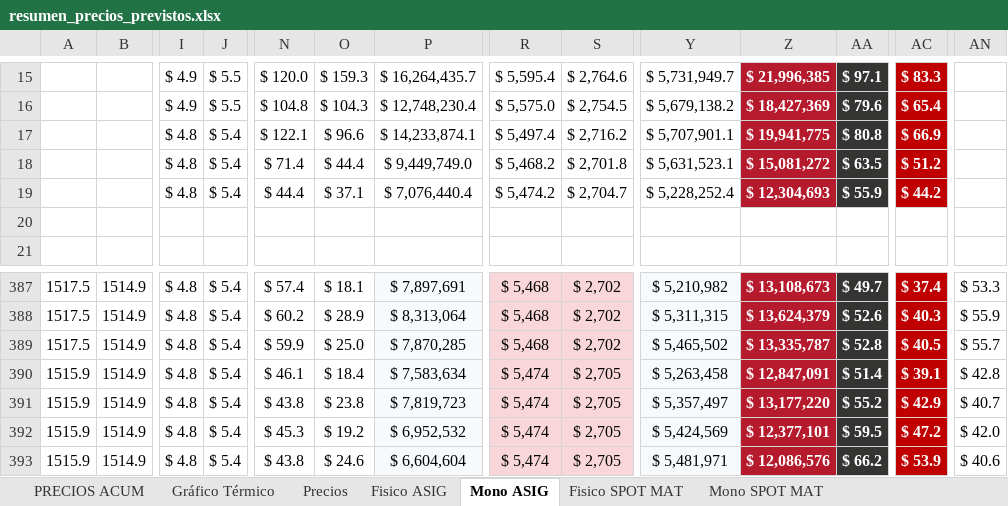
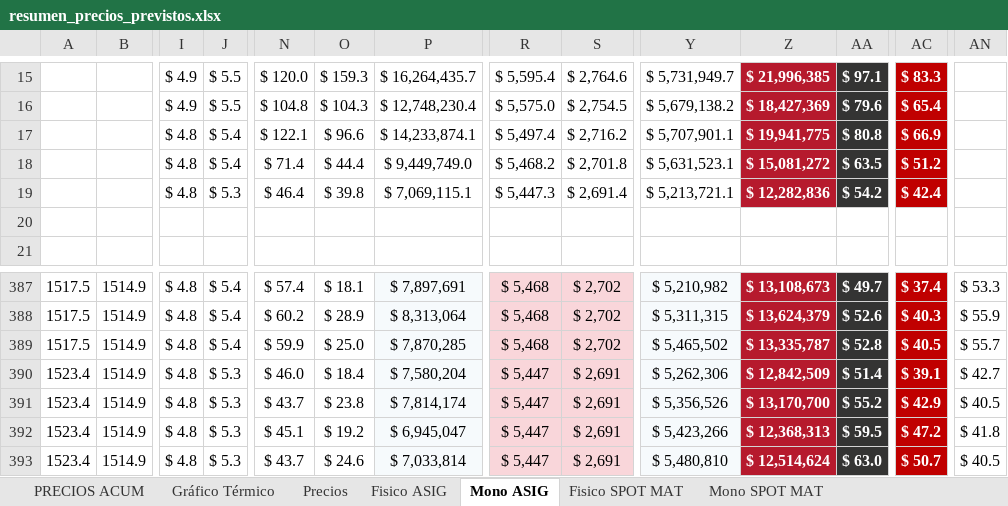
Before and after one commit to daniraggio/CTAVAL, an Excel workbook: data/resumen_precios_previstos.xlsx, sheet Mono ASIG, drawn as a sheet; only a part is shown, gaps mark what is left out; values as stored, in another font and other column widths than the file's, no borders; the diff covers the shown part only; the diff names each change by its address in the sheet, - before the commit and + after, or states it on an @@ line.

```diff
--- a/data/resumen_precios_previstos.xlsx (sheet Mono ASIG)
+++ b/data/resumen_precios_previstos.xlsx (sheet Mono ASIG)
-J19: $ 5.4
+J19: $ 5.3
-N19: $ 44.4
+N19: $ 46.4
-O19: $ 37.1
+O19: $ 39.8
-P19: $ 7,076,440.4
+P19: $ 7,069,115.1
-R19: $ 5,474.2
+R19: $ 5,447.3
-S19: $ 2,704.7
+S19: $ 2,691.4
-Y19: $ 5,228,252.4
+Y19: $ 5,213,721.1
-Z19: $ 12,304,693
+Z19: $ 12,282,836
-AA19: $ 55.9
+AA19: $ 54.2
-AC19: $ 44.2
+AC19: $ 42.4
-A390:A393: 1515.9
+A390:A393: 1523.4
-J390:J393: $ 5.4
+J390:J393: $ 5.3
-N390: $ 46.1
+N390: $ 46.0
-P390: $ 7,583,634
+P390: $ 7,580,204
-R390:R393: $ 5,474
+R390:R393: $ 5,447
-S390:S393: $ 2,705
+S390:S393: $ 2,691
-Y390: $ 5,263,458
+Y390: $ 5,262,306
-Z390: $ 12,847,091
+Z390: $ 12,842,509
-AN390: $ 42.8
+AN390: $ 42.7
-N391: $ 43.8
+N391: $ 43.7
-P391: $ 7,819,723
+P391: $ 7,814,174
-Y391: $ 5,357,497
+Y391: $ 5,356,526
-Z391: $ 13,177,220
+Z391: $ 13,170,700
-AN391: $ 40.7
+AN391: $ 40.5
-N392: $ 45.3
+N392: $ 45.1
-P392: $ 6,952,532
+P392: $ 6,945,047
-Y392: $ 5,424,569
+Y392: $ 5,423,266
-Z392: $ 12,377,101
+Z392: $ 12,368,313
-AN392: $ 42.0
+AN392: $ 41.8
-N393: $ 43.8
+N393: $ 43.7
-P393: $ 6,604,604
+P393: $ 7,033,814
-Y393: $ 5,481,971
+Y393: $ 5,480,810
-Z393: $ 12,086,576
+Z393: $ 12,514,624
-AA393: $ 66.2
+AA393: $ 63.0
-AC393: $ 53.9
+AC393: $ 50.7
-AN393: $ 40.6
+AN393: $ 40.5
```
Also changed, not shown: 6 added rows and 91 edited cells elsewhere in this sheet, sheet Fisico SPOT MAT, sheet Mono SPOT MAT, sheet Fisico ASIG, sheet Precios, sheet PRECIOS ACUM, formulas that keep their value, charts or pictures.
